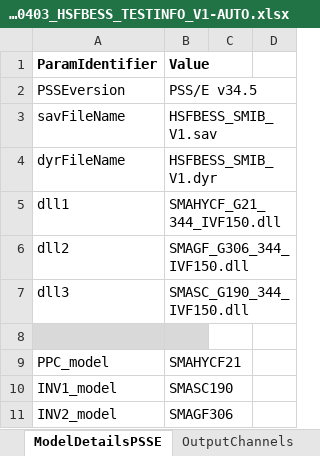
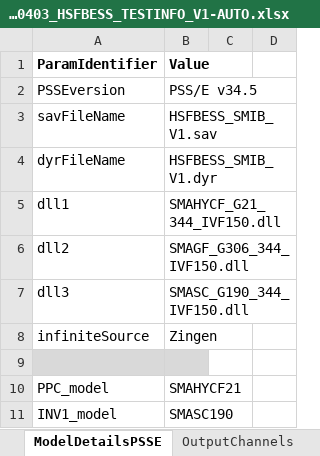
Before and after one commit to Mojtaba-jabbarii/HorshamLatest, an Excel workbook: test_scenario_definitions/20240403_HSFBESS_TESTINFO_V1-AUTO.xlsx, sheet ModelDetailsPSSE, drawn as a sheet; only a part is shown; the shorter side is filled out with more unchanged rows; values as stored, in another font and other column widths than the file's, no borders; charts and pictures not drawn; 1 other sheet too large or unreadable and not compared; the diff names each change by its address in the sheet, - before the commit and + after, or states it on an @@ line.

```diff
--- a/test_scenario_definitions/20240403_HSFBESS_TESTINFO_V1-AUTO.xlsx (sheet ModelDetailsPSSE)
+++ b/test_scenario_definitions/20240403_HSFBESS_TESTINFO_V1-AUTO.xlsx (sheet ModelDetailsPSSE)
+row 8: infiniteSource | Zingen
```
Also changed, not shown: sheet OutputChannels, formulas that keep their value, charts or pictures, test_scenario_definitions/20240403_HSFBESS_TESTINFO_V1.xlsx, 17 other files.
